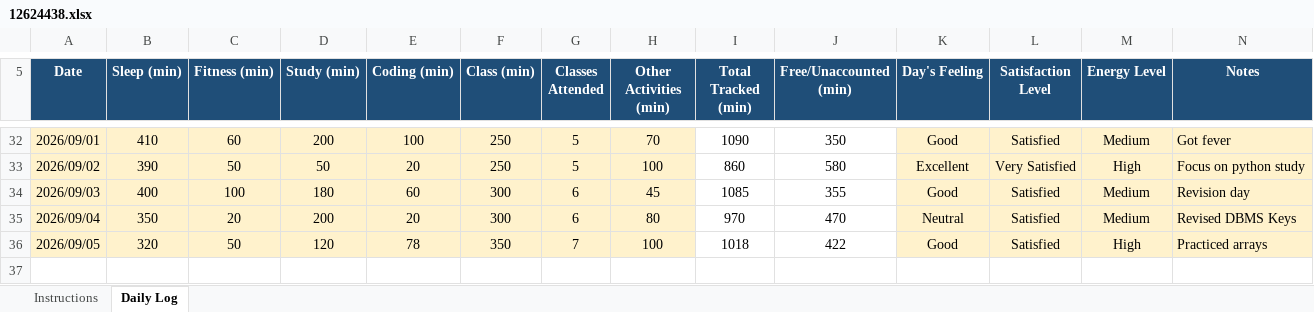
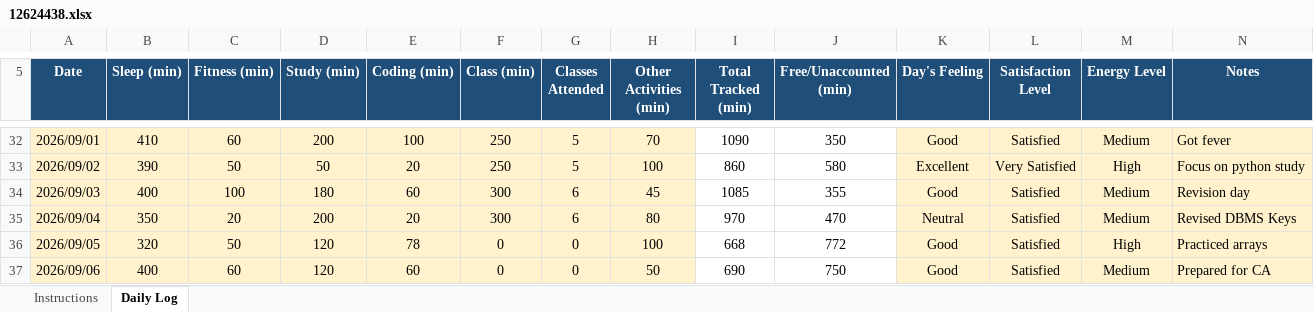
Before and after one commit to parulsinha01/CAP-776, an Excel workbook: 12624438.xlsx, sheet Daily Log, drawn as a sheet; only a part is shown, gaps mark what is left out; values as stored, in another font and other column widths than the file's, no borders; conditional formats not drawn; the diff names each change by its address in the sheet, - before the commit and + after, or states it on an @@ line.

Commit message:
Add files via upload

```diff
--- a/12624438.xlsx (sheet Daily Log)
+++ b/12624438.xlsx (sheet Daily Log)
-F36 (Class (min)): 350
+F36 (Class (min)): 0
-G36 (Classes Attended): 7
+G36 (Classes Attended): 0
-I36 (Total Tracked (min)): 1018
+I36 (Total Tracked (min)): 668
-J36 (Free/Unaccounted (min)): 422
+J36 (Free/Unaccounted (min)): 772
+row 37: 2026/09/06 | 400 | 60 | 120 | 60 | 0 | 0 | 50 | 690 | 750 | Good | Satisfied | Medium | Prepared for CA
```
